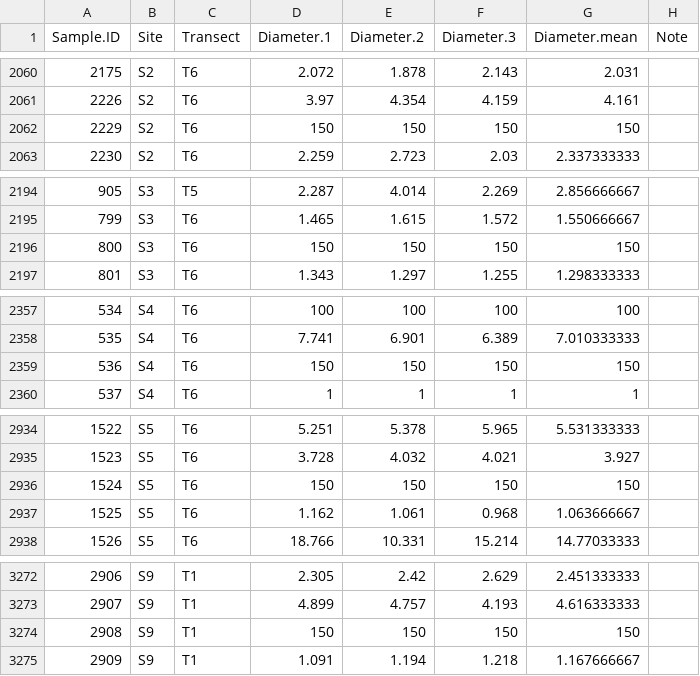
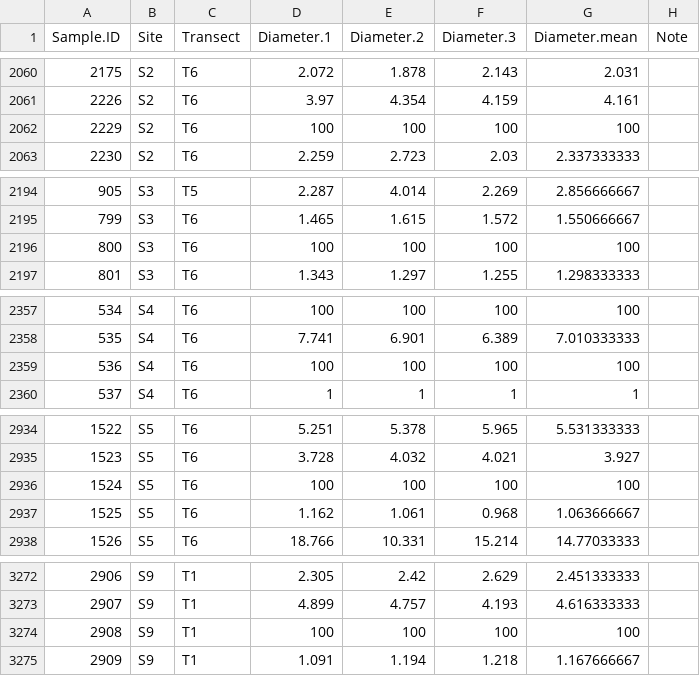
Before and after one commit to PierrickHarnay/Pocillopora_under_environmental_stressors, a CSV file: Data/POC_RA_Size.csv, drawn as a sheet; only a part is shown, gaps mark what is left out; the diff covers the shown part only.

```diff
--- a/Data/POC_RA_Size.csv
+++ b/Data/POC_RA_Size.csv
@@ -2061,3 +2061,3 @@ Sample.ID,Site,Transect,Diameter.1,Diameter.2,Diameter.3,Diameter.mean,Note
 2226,S2,T6,3.97,4.354,4.159,4.161,
-2229,S2,T6,150,150,150,150,
+2229,S2,T6,100,100,100,100,
 2230,S2,T6,2.259,2.723,2.03,2.337333333,
@@ -2195,3 +2195,3 @@ Sample.ID,Site,Transect,Diameter.1,Diameter.2,Diameter.3,Diameter.mean,Note
 799,S3,T6,1.465,1.615,1.572,1.550666667,
-800,S3,T6,150,150,150,150,
+800,S3,T6,100,100,100,100,
 801,S3,T6,1.343,1.297,1.255,1.298333333,
@@ -2358,3 +2358,3 @@ Sample.ID,Site,Transect,Diameter.1,Diameter.2,Diameter.3,Diameter.mean,Note
 535,S4,T6,7.741,6.901,6.389,7.010333333,
-536,S4,T6,150,150,150,150,
+536,S4,T6,100,100,100,100,
 537,S4,T6,1,1,1,1,
@@ -2935,3 +2935,3 @@ Sample.ID,Site,Transect,Diameter.1,Diameter.2,Diameter.3,Diameter.mean,Note
 1523,S5,T6,3.728,4.032,4.021,3.927,
-1524,S5,T6,150,150,150,150,
+1524,S5,T6,100,100,100,100,
 1525,S5,T6,1.162,1.061,0.968,1.063666667,
@@ -3273,3 +3273,3 @@ Sample.ID,Site,Transect,Diameter.1,Diameter.2,Diameter.3,Diameter.mean,Note
 2907,S9,T1,4.899,4.757,4.193,4.616333333,
-2908,S9,T1,150,150,150,150,
+2908,S9,T1,100,100,100,100,
 2909,S9,T1,1.091,1.194,1.218,1.167666667,
```
Also changed, not shown: 28 edited cells elsewhere in this file, Data/Haplotype_data_modified_duplication.csv, 6 other files.
